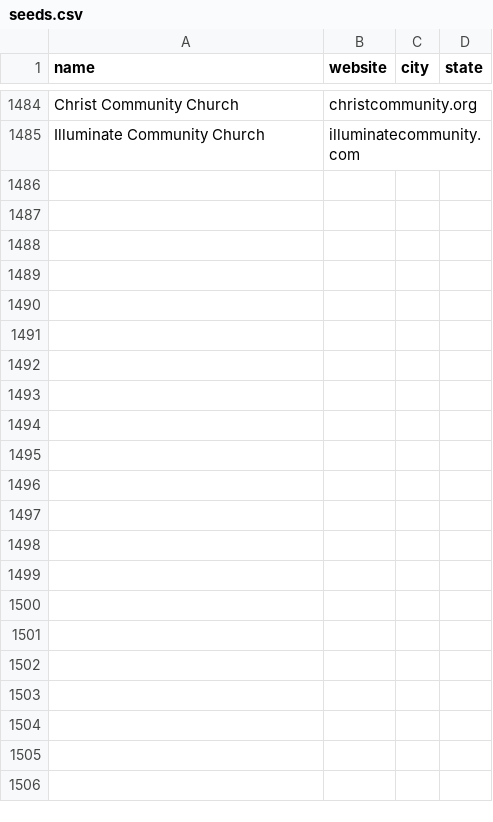
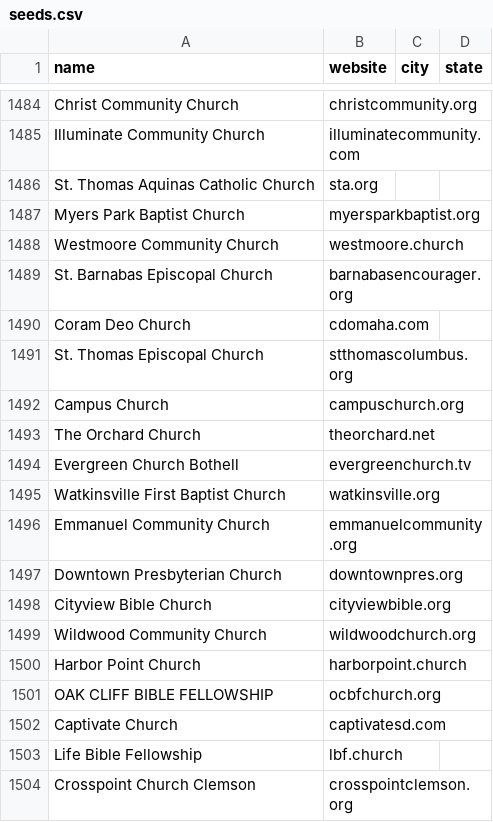
Before and after one commit to Polymer-Design/sales-cold-outreach, a CSV file: data/leads/churches/seeds.csv, drawn as a sheet; only a part is shown, gaps mark what is left out; the diff covers the shown part only.

```diff
--- a/data/leads/churches/seeds.csv
+++ b/data/leads/churches/seeds.csv
@@ -1485 +1485,20 @@ Christ Community Church,christcommunity.org,,
 Illuminate Community Church,illuminatecommunity.com,,
+St. Thomas Aquinas Catholic Church,sta.org,,
+Myers Park Baptist Church,myersparkbaptist.org,,
+Westmoore Community Church,westmoore.church,,
+St. Barnabas Episcopal Church,barnabasencourager.org,,
+Coram Deo Church,cdomaha.com,,
+St. Thomas Episcopal Church,stthomascolumbus.org,,
+Campus Church,campuschurch.org,,
+The Orchard Church,theorchard.net,,
+Evergreen Church Bothell,evergreenchurch.tv,,
+Watkinsville First Baptist Church,watkinsville.org,,
+Emmanuel Community Church,emmanuelcommunity.org,,
+Downtown Presbyterian Church,downtownpres.org,,
+Cityview Bible Church,cityviewbible.org,,
+Wildwood Community Church,wildwoodchurch.org,,
+Harbor Point Church,harborpoint.church,,
+OAK CLIFF BIBLE FELLOWSHIP,ocbfchurch.org,,
+Captivate Church,captivatesd.com,,
+Life Bible Fellowship,lbf.church,,
+Crosspoint Church Clemson,crosspointclemson.org,,
```
Also changed, not shown: 68 added rows elsewhere in this file, data/leads/churches/candidates.csv, data/leads/churches/crawled.csv, 1 other file.
